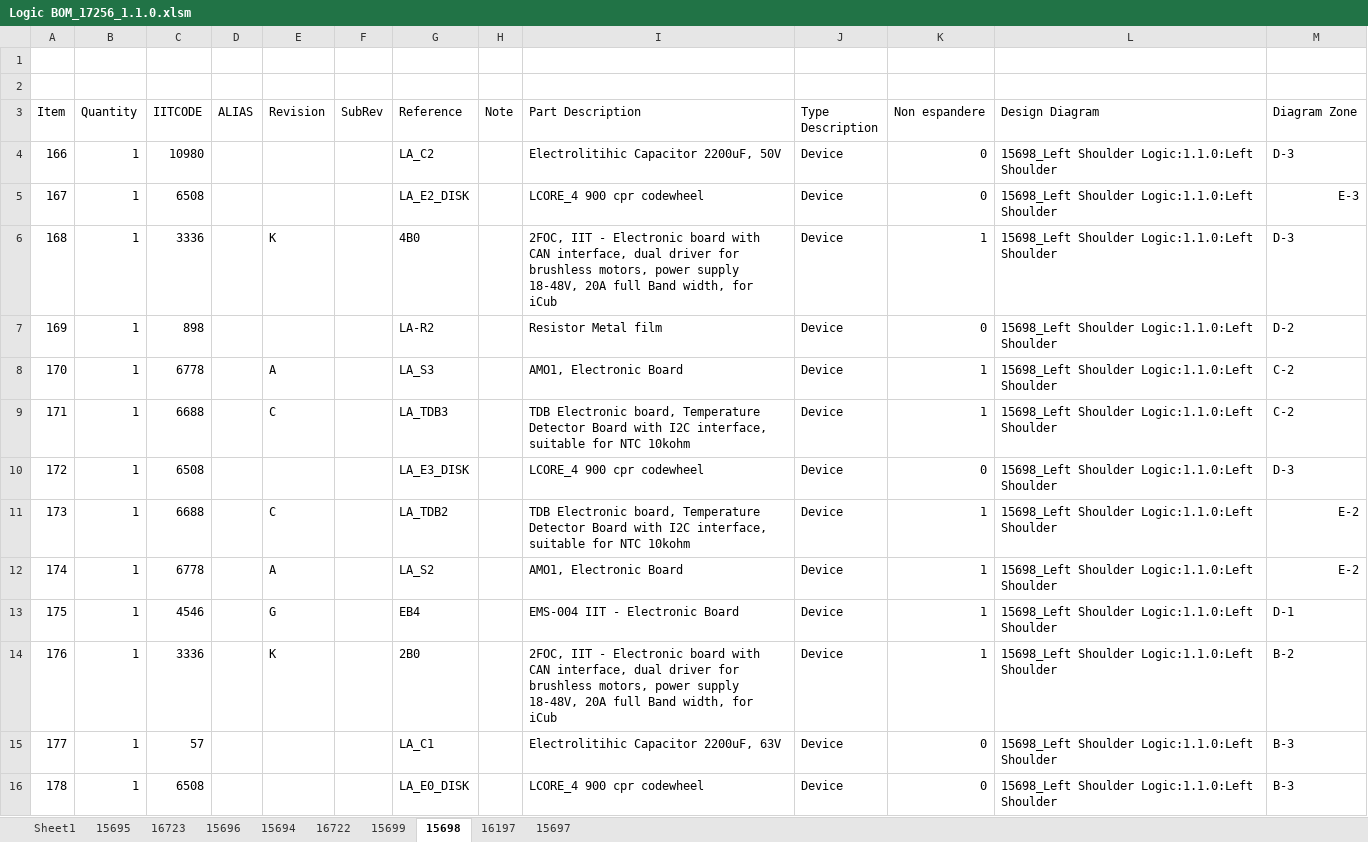
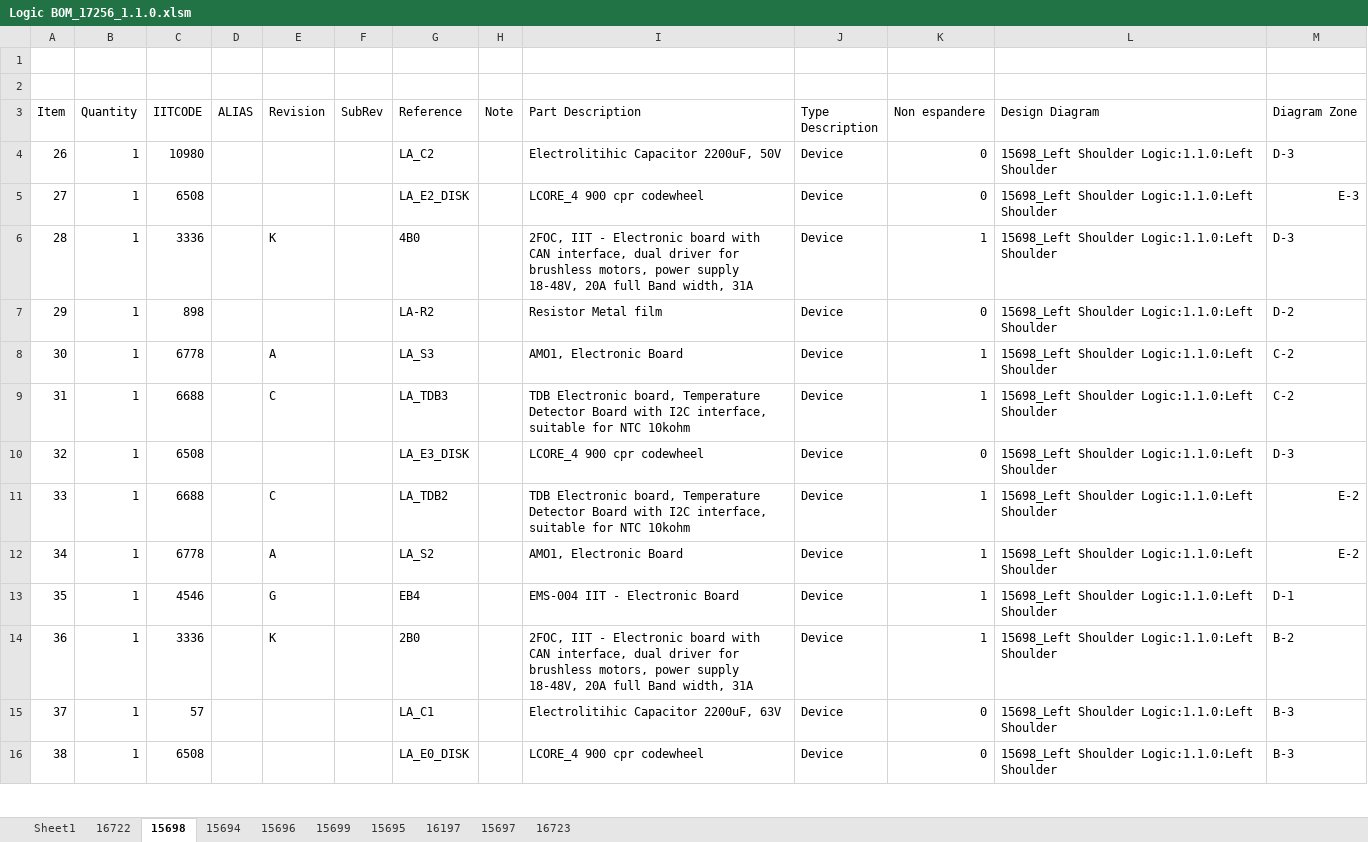
Before and after one commit to icub-tech-iit/electronics-wiring-public, an Excel workbook: ergocub1/ergocub1.1/bom/logic/Logic BOM_17256_1.1.0.xlsm, sheet 15698, drawn as a sheet; only a part is shown; values as stored, in another font and other column widths than the file's, no cell formats; the diff covers the shown part only; the diff names each change by its address in the sheet, - before the commit and + after, or states it on an @@ line.

```diff
--- a/ergocub1/ergocub1.1/bom/logic/Logic BOM_17256_1.1.0.xlsm (sheet 15698)
+++ b/ergocub1/ergocub1.1/bom/logic/Logic BOM_17256_1.1.0.xlsm (sheet 15698)
@@ sheet tab order changed: Sheet1 | 16722 | 15698 | 15694 | 15696 | 15699 | 15695 | 16197 | 15697 | 16723 @@
-A4 (Item): 166
+A4 (Item): 26
-A5 (Item): 167
+A5 (Item): 27
-A6 (Item): 168
+A6 (Item): 28
-I6 (Part Description): …Band width, for iCub
+I6 (Part Description): …Band width, 31A
-A7 (Item): 169
+A7 (Item): 29
-A8 (Item): 170
+A8 (Item): 30
-A9 (Item): 171
+A9 (Item): 31
-A10 (Item): 172
+A10 (Item): 32
-A11 (Item): 173
+A11 (Item): 33
-A12 (Item): 174
+A12 (Item): 34
-A13 (Item): 175
+A13 (Item): 35
-A14 (Item): 176
+A14 (Item): 36
-I14 (Part Description): …Band width, for iCub
+I14 (Part Description): …Band width, 31A
-A15 (Item): 177
+A15 (Item): 37
-A16 (Item): 178
+A16 (Item): 38
```
Also changed, not shown: 1 added row, 1 removed row and 15 edited cells elsewhere in this sheet, sheet Sheet1, sheet 16723, sheet 16722, sheet 15697, sheet 15699, sheet 15694, 3 more sheets, cell formats, charts or pictures, 15 other files.
